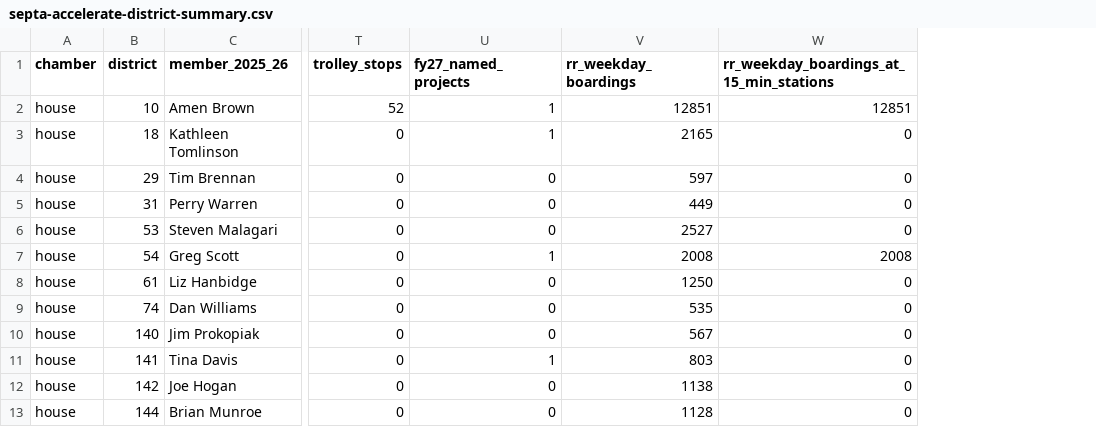
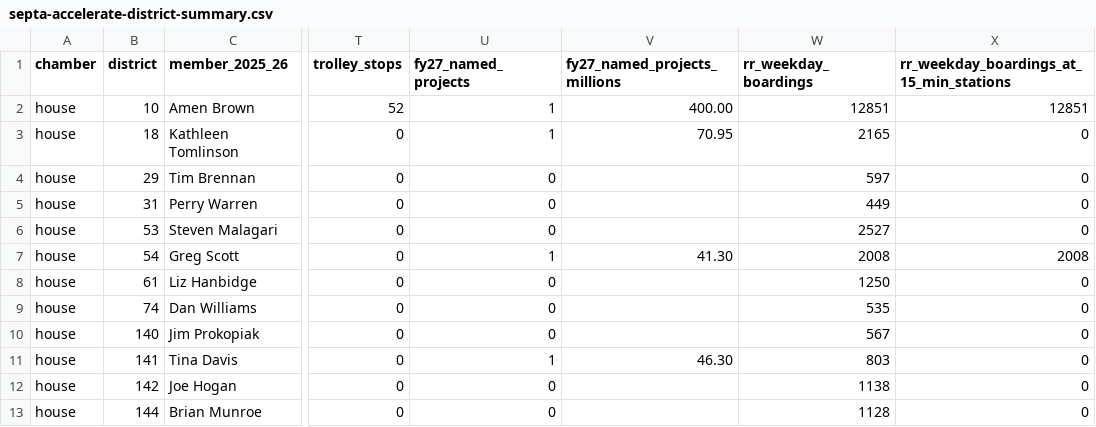
Before and after one commit to JGSchaumburg/data, a CSV file: datasets/septa-region/septa-accelerate-station-service/septa-accelerate-district-summary.csv, drawn as a sheet; only a part is shown, gaps mark what is left out; the diff names each change by its address in the sheet, - before the commit and + after, or states it on an @@ line.

```diff
--- a/datasets/septa-region/septa-accelerate-station-service/septa-accelerate-district-summary.csv
+++ b/datasets/septa-region/septa-accelerate-station-service/septa-accelerate-district-summary.csv
+column V (fy27_named_projects_millions), rows 2-11: 400.00 | 70.95 |  |  |  | 41.30 |  |  |  | 46.30
```
Also changed, not shown: 2 other files.
